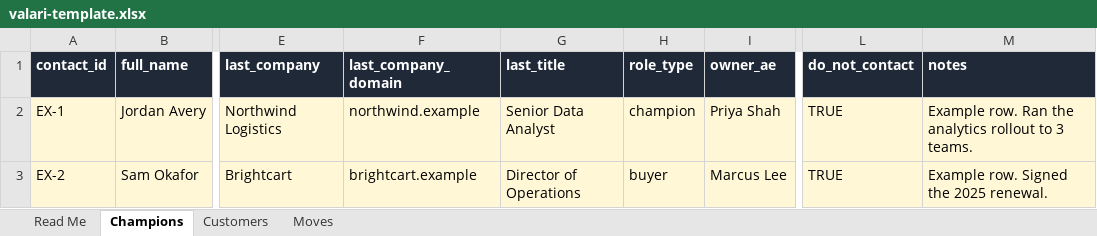
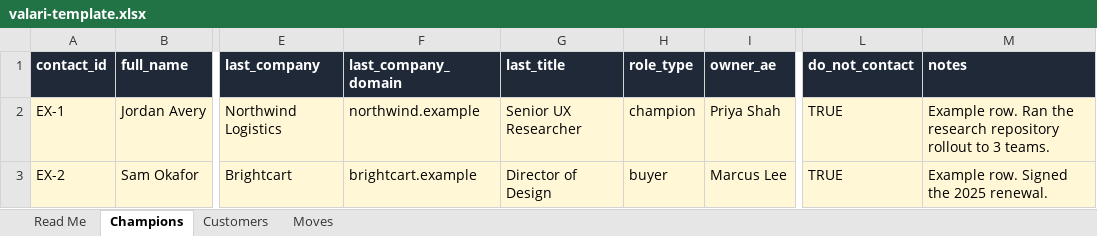
Before and after one commit to sid-sawant-duke/valari, an Excel workbook: sheet/valari-template.xlsx, sheet Champions, drawn as a sheet; only a part is shown, gaps mark what is left out; values as stored, in another font and other column widths than the file's, no borders; the diff names each change by its address in the sheet, - before the commit and + after, or states it on an @@ line.

```diff
--- a/sheet/valari-template.xlsx (sheet Champions)
+++ b/sheet/valari-template.xlsx (sheet Champions)
-G2 (last_title): Senior Data Analyst
+G2 (last_title): Senior UX Researcher
-M2 (notes): …Ran the analytics rollout to…
+M2 (notes): …Ran the research repository rollout to…
-G3 (last_title): Director of Operations
+G3 (last_title): Director of Design
```
Also changed, not shown: 16 other files.
